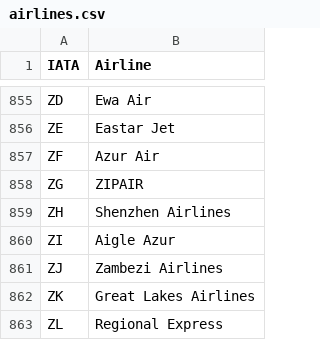
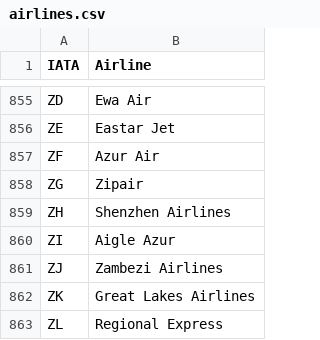
Before and after one commit to punitarani/fli, a CSV file: data/airlines.csv, drawn as a sheet; only a part is shown, gaps mark what is left out.

```diff
--- a/data/airlines.csv
+++ b/data/airlines.csv
@@ -857,3 +857,3 @@ ZE,Eastar Jet
 ZF,Azur Air
-ZG,ZIPAIR
+ZG,Zipair
 ZH,Shenzhen Airlines
```
Also changed, not shown: 1 other file.
